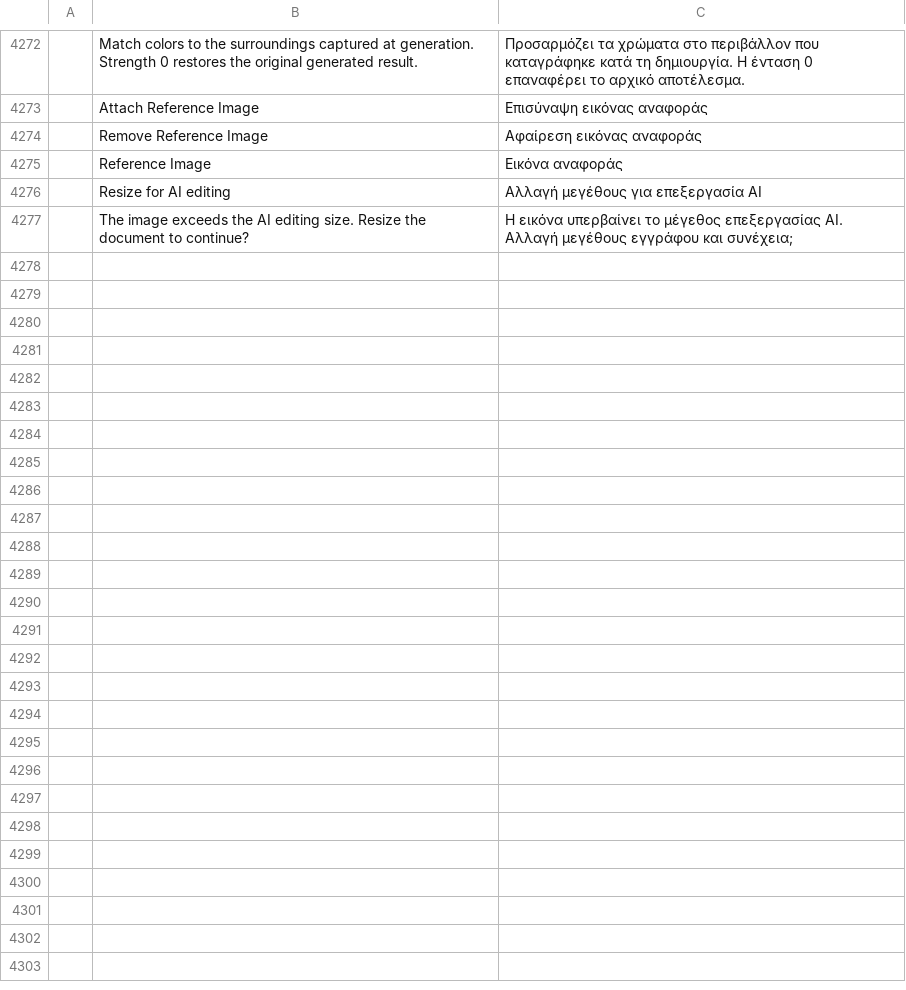
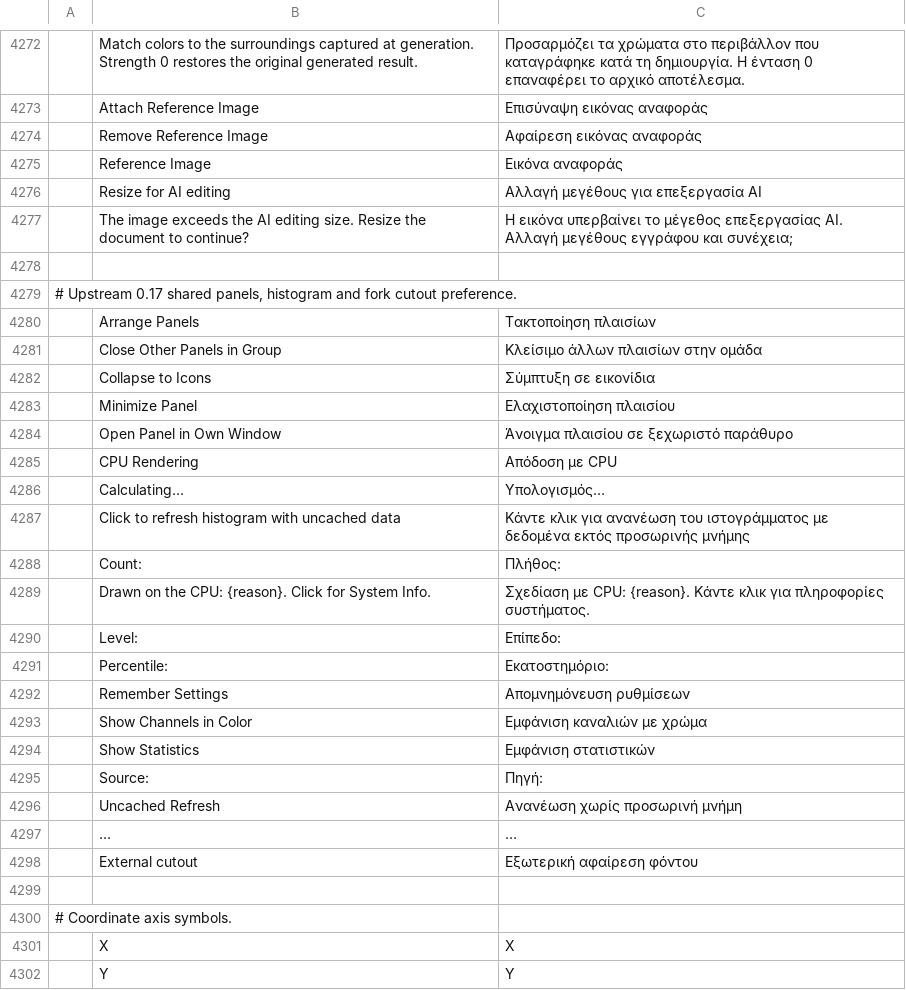
Before and after one commit to david419kr/photocraft-qwen-edit, a TSV file: crates/ui-egui/src/i18n/el.tsv, drawn as a sheet; only a part is shown, gaps mark what is left out; the diff names each change by its address in the sheet, - before the commit and + after, or states it on an @@ line.

Commit message:
Fix strict UI and catalog compatibility after egui upgrade

```diff
--- a/crates/ui-egui/src/i18n/el.tsv
+++ b/crates/ui-egui/src/i18n/el.tsv
+row 4278: (empty)
+row 4279: # Upstream 0.17 shared panels, histogram and fork cutout preference.
+row 4280:  | Arrange Panels | Τακτοποίηση πλαισίων
+row 4281:  | Close Other Panels in Group | Κλείσιμο άλλων πλαισίων στην ομάδα
+row 4282:  | Collapse to Icons | Σύμπτυξη σε εικονίδια
+row 4283:  | Minimize Panel | Ελαχιστοποίηση πλαισίου
+row 4284:  | Open Panel in Own Window | Άνοιγμα πλαισίου σε ξεχωριστό παράθυρο
+row 4285:  | CPU Rendering | Απόδοση με CPU
+row 4286:  | Calculating… | Υπολογισμός…
+row 4287:  | Click to refresh histogram with uncached data | Κάντε κλικ για ανανέωση του ιστογράμματος με δεδομένα εκτός προσωρινής μνήμης
+row 4288:  | Count: | Πλήθος:
+row 4289:  | Drawn on the CPU: {reason}. Click for System Info. | Σχεδίαση με CPU: {reason}. Κάντε κλικ για πληροφορίες συστήματος.
+row 4290:  | Level: | Επίπεδο:
+row 4291:  | Percentile: | Εκατοστημόριο:
+row 4292:  | Remember Settings | Απομνημόνευση ρυθμίσεων
+row 4293:  | Show Channels in Color | Εμφάνιση καναλιών με χρώμα
+row 4294:  | Show Statistics | Εμφάνιση στατιστικών
+row 4295:  | Source: | Πηγή:
+row 4296:  | Uncached Refresh | Ανανέωση χωρίς προσωρινή μνήμη
+row 4297:  | … | …
+row 4298:  | External cutout | Εξωτερική αφαίρεση φόντου
+row 4299: (empty)
+row 4300: # Coordinate axis symbols.
+row 4301:  | X | X
+row 4302:  | Y | Y
```
Also changed, not shown: crates/ui-egui/src/i18n/de.tsv, crates/ui-egui/src/i18n/ja.tsv, 25 other files.
